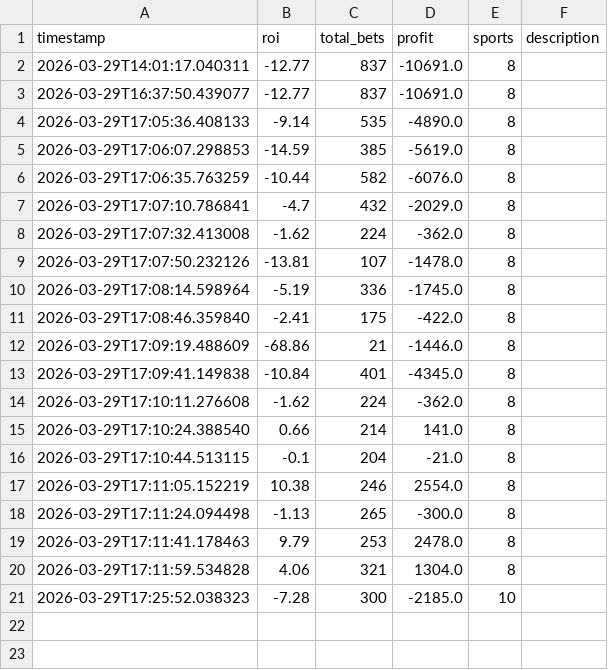
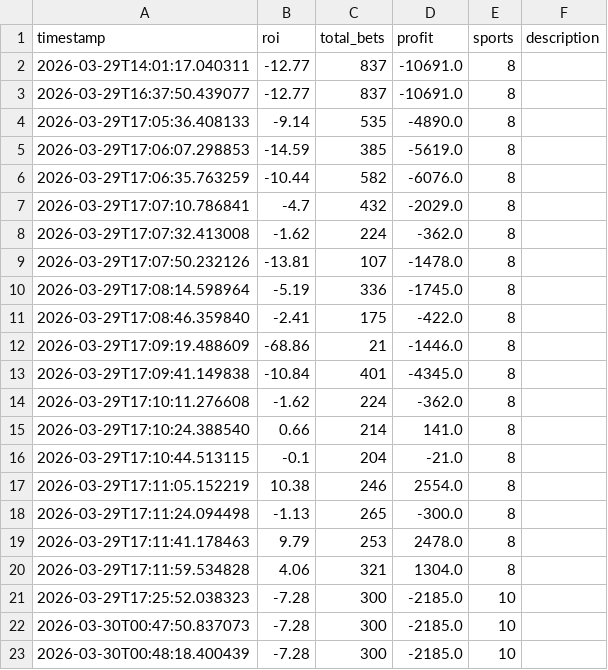
Before and after one commit to ekriox/ZenntinelCMS, a TSV file: results/experiments.tsv, drawn as a sheet; the diff names each change by its address in the sheet, - before the commit and + after, or states it on an @@ line.

```diff
--- a/results/experiments.tsv
+++ b/results/experiments.tsv
+row 22: 2026-03-30T00:47:50.837073 | -7.28 | 300 | -2185.0 | 10
+row 23: 2026-03-30T00:48:18.400439 | -7.28 | 300 | -2185.0 | 10
```
Also changed, not shown: 1 other file.
